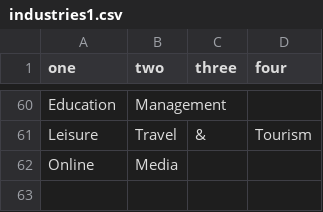
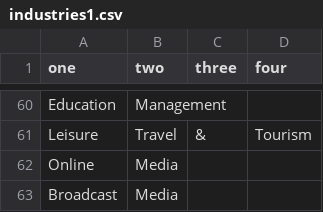
Before and after one commit to lmaidane/BeGreator, a CSV file: industries1.csv, drawn as a sheet; only a part is shown, gaps mark what is left out; the diff names each change by its address in the sheet, - before the commit and + after, or states it on an @@ line.

```diff
--- a/industries1.csv
+++ b/industries1.csv
+row 63: Broadcast | Media
```
Also changed, not shown: 2 other files.
